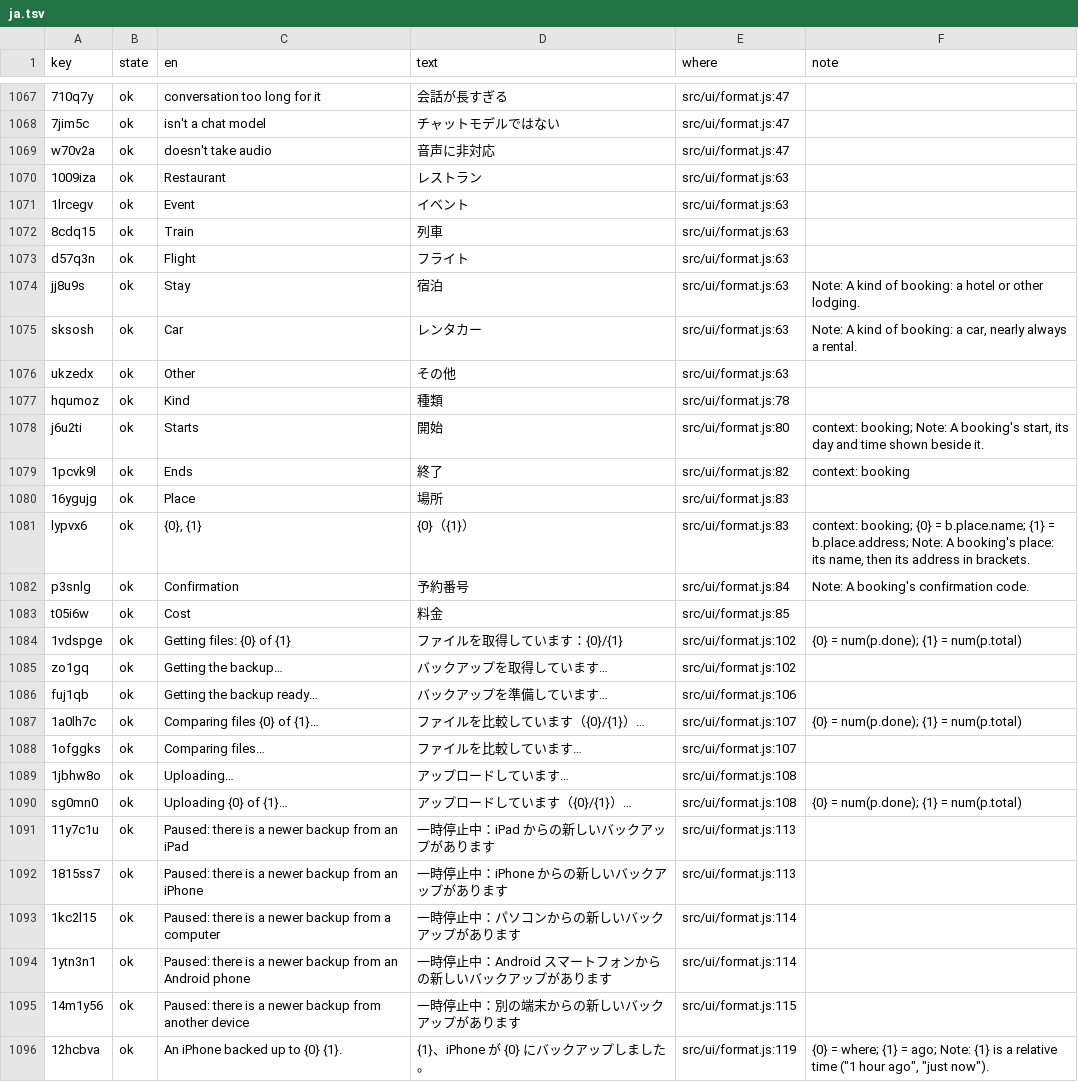
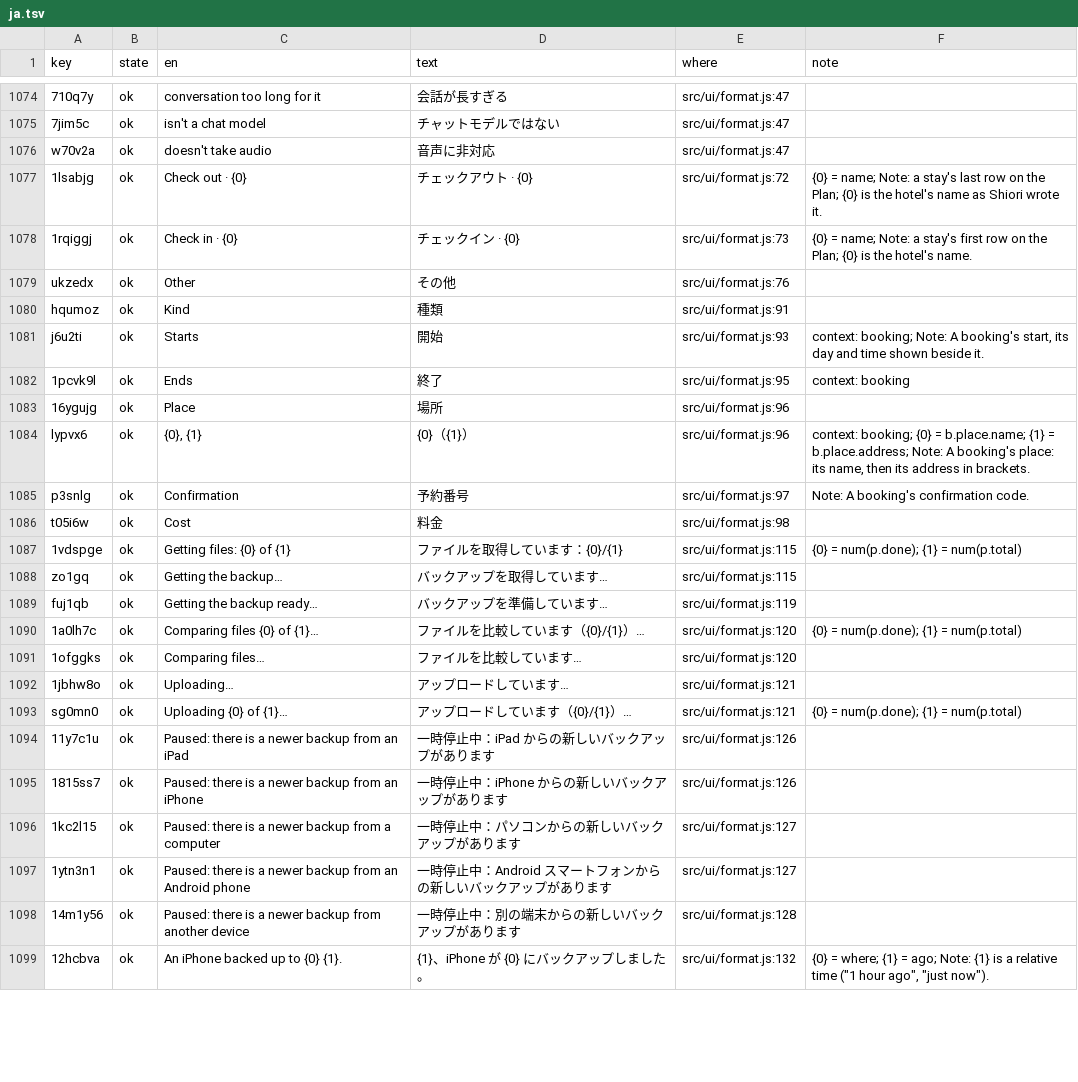
Before and after one commit to annai-guide/annai, a TSV file: l10n/ja.tsv, drawn as a sheet; only a part is shown, gaps mark what is left out; removed rows and columns are numbered as before the commit, all else as after; the diff covers the shown part only; the diff names each change by its address in the sheet, - before the commit and + after, or states it on an @@ line.

```diff
--- a/l10n/ja.tsv
+++ b/l10n/ja.tsv
-row 1070: 1009iza | ok | Restaurant | レストラン | src/ui/format.js:63
-row 1071: 1lrcegv | ok | Event | イベント | src/ui/format.js:63
-row 1072: 8cdq15 | ok | Train | 列車 | src/ui/format.js:63
-row 1073: d57q3n | ok | Flight | フライト | src/ui/format.js:63
-row 1074: jj8u9s | ok | Stay | 宿泊 | src/ui/format.js:63 | Note: A kind of booking: a hotel or other lodging.
-row 1075: sksosh | ok | Car | レンタカー | src/ui/format.js:63 | Note: A kind of booking: a car, nearly always a rental.
+row 1077: 1lsabjg | ok | Check out · {0} | チェックアウト · {0} | src/ui/format.js:72 | {0} = name; Note: a stay's last row on the Plan; {0} is the hotel's name as Shiori wrote it.
+row 1078: 1rqiggj | ok | Check in · {0} | チェックイン · {0} | src/ui/format.js:73 | {0} = name; Note: a stay's first row on the Plan; {0} is the hotel's name.
-E1079 (where): src/ui/format.js:63
+E1079 (where): src/ui/format.js:76
-E1080 (where): src/ui/format.js:78
+E1080 (where): src/ui/format.js:91
-E1081 (where): src/ui/format.js:80
+E1081 (where): src/ui/format.js:93
-E1082 (where): src/ui/format.js:82
+E1082 (where): src/ui/format.js:95
-E1083:E1084 (where): src/ui/format.js:83
+E1083:E1084 (where): src/ui/format.js:96
-E1085 (where): src/ui/format.js:84
+E1085 (where): src/ui/format.js:97
-E1086 (where): src/ui/format.js:85
+E1086 (where): src/ui/format.js:98
-E1087:E1088 (where): src/ui/format.js:102
+E1087:E1088 (where): src/ui/format.js:115
-E1089 (where): src/ui/format.js:106
+E1089 (where): src/ui/format.js:119
-E1090:E1091 (where): src/ui/format.js:107
+E1090:E1091 (where): src/ui/format.js:120
-E1092:E1093 (where): src/ui/format.js:108
+E1092:E1093 (where): src/ui/format.js:121
-E1094:E1095 (where): src/ui/format.js:113
+E1094:E1095 (where): src/ui/format.js:126
-E1096:E1097 (where): src/ui/format.js:114
+E1096:E1097 (where): src/ui/format.js:127
-E1098 (where): src/ui/format.js:115
+E1098 (where): src/ui/format.js:128
-E1099 (where): src/ui/format.js:119
+E1099 (where): src/ui/format.js:132
```
Also changed, not shown: 11 added rows, 3 removed rows and 47 edited cells elsewhere in this file, l10n/zh-Hans.tsv, l10n/zh-Hant.tsv, 13 other files.
